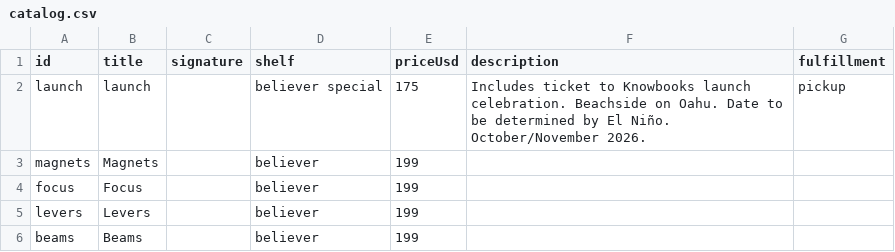
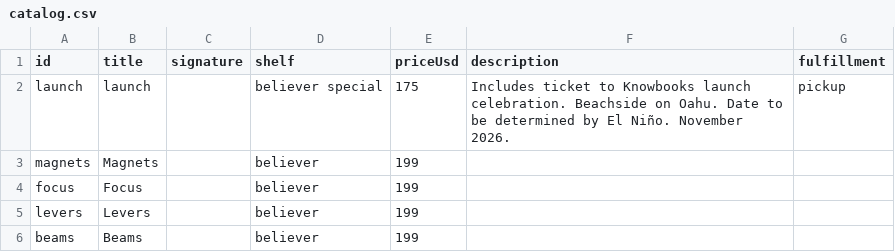
Before and after one commit to breck7/knowbooks.com, a CSV file: catalog.csv, drawn as a sheet; only a part is shown.

```diff
--- a/catalog.csv
+++ b/catalog.csv
@@ -1,3 +1,3 @@
 id,title,signature,shelf,priceUsd,description,fulfillment
-launch,launch,,believer special,175,Includes ticket to Knowbooks launch celebration. Beachside on Oahu. Date to be determined by El Niño. October/November 2026.,pickup
+launch,launch,,believer special,175,Includes ticket to Knowbooks launch celebration. Beachside on Oahu. Date to be determined by El Niño. November 2026.,pickup
 magnets,Magnets,,believer,199,,
```
Also changed, not shown: 3 other files.
